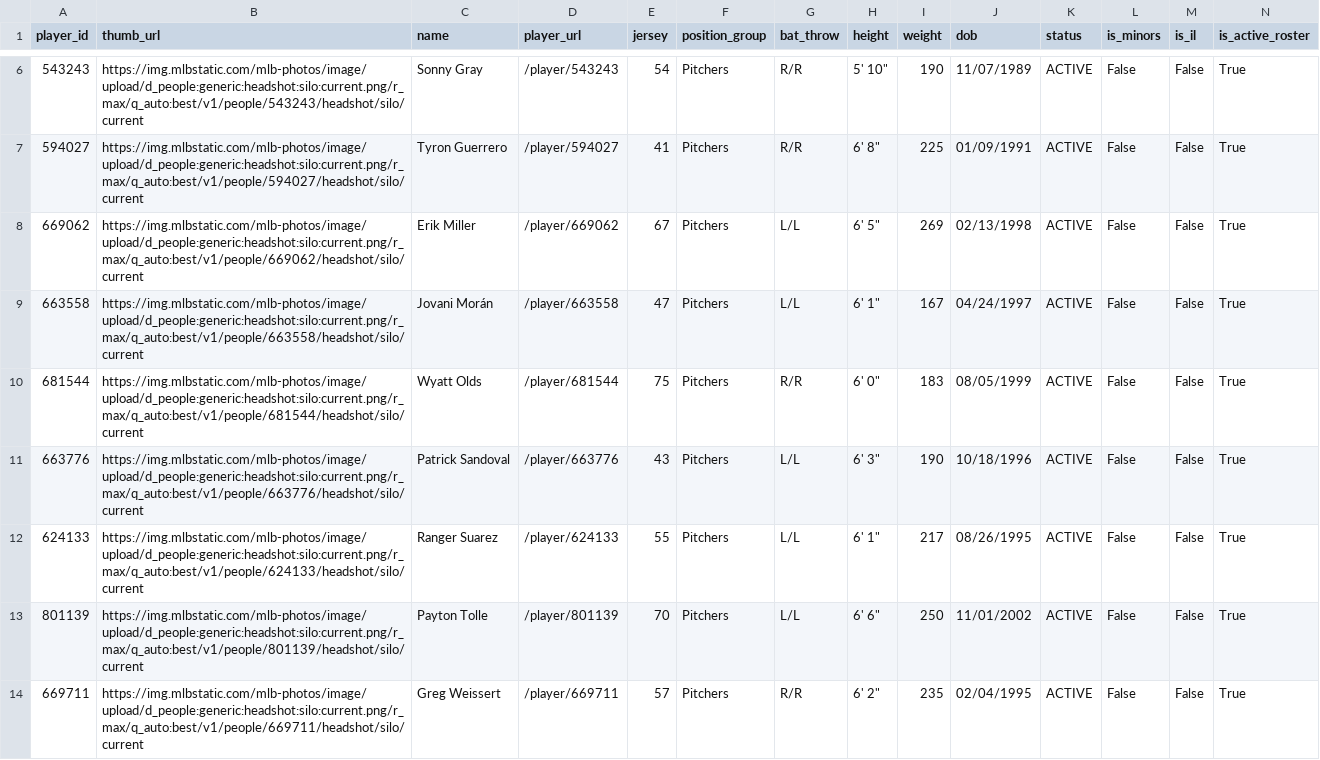
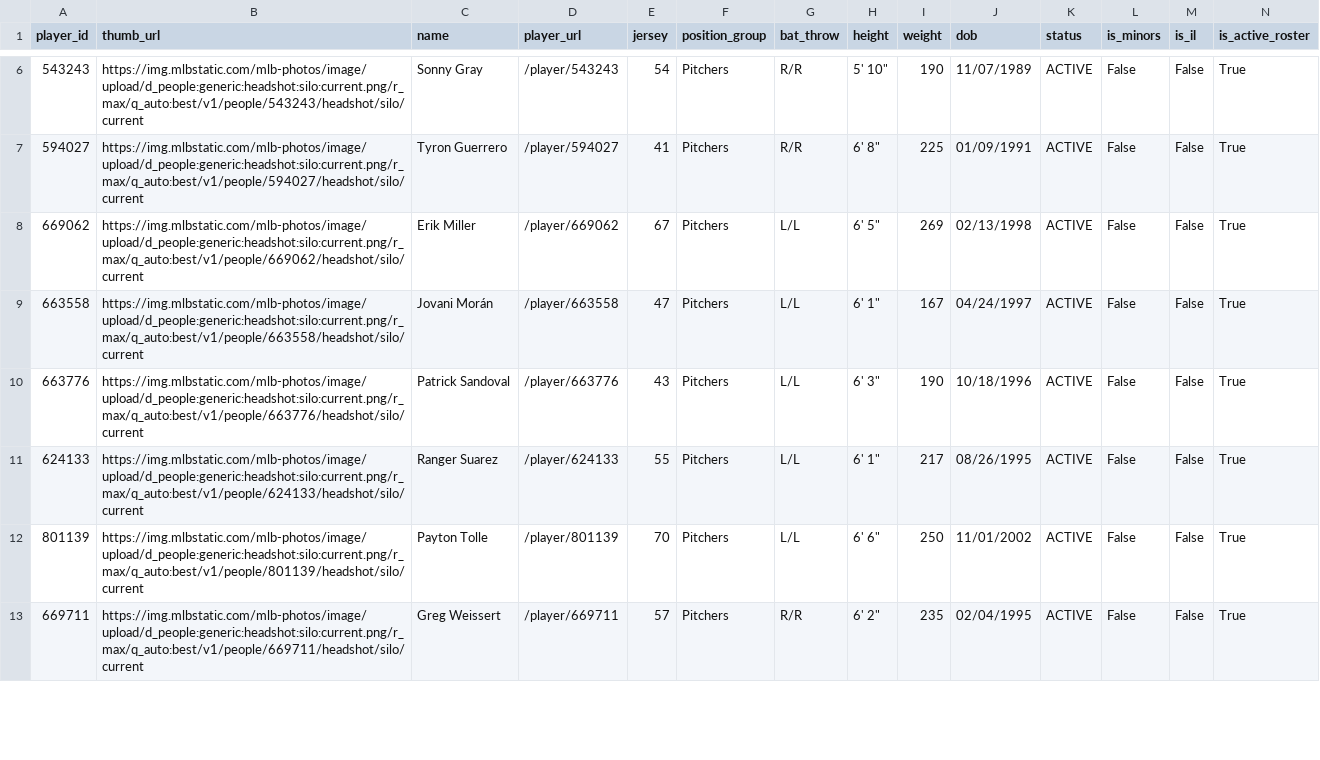
Before and after one commit to sogrady/redsox-bot, a CSV file: data/roster/redsox_roster_current.csv, drawn as a sheet; only a part is shown, gaps mark what is left out; removed rows and columns are numbered as before the commit, all else as after; rows hold the shown columns only; the diff covers the shown part only; the diff names each change by its address in the sheet, - before the commit and + after, or states it on an @@ line.

```diff
--- a/data/roster/redsox_roster_current.csv
+++ b/data/roster/redsox_roster_current.csv
-row 10: 681544 | https://img.mlbstatic.com/mlb-photos/image/upload/d_people:generic:headshot:silo:current.png/r_max/q_auto:best/v1/people/681544/headshot/silo/current | Wyatt Olds | /player/681544 | 75 | Pitchers | R/R | 6' 0" | 183 | 08/05/1999 | ACTIVE | False | False | True
```
Also changed, not shown: 2 added rows and 1 removed row elsewhere in this file, data/batting/redsox_xwoba_current.csv, data/pitching/redsox_pitching_totals_current.csv, 39 other files.
